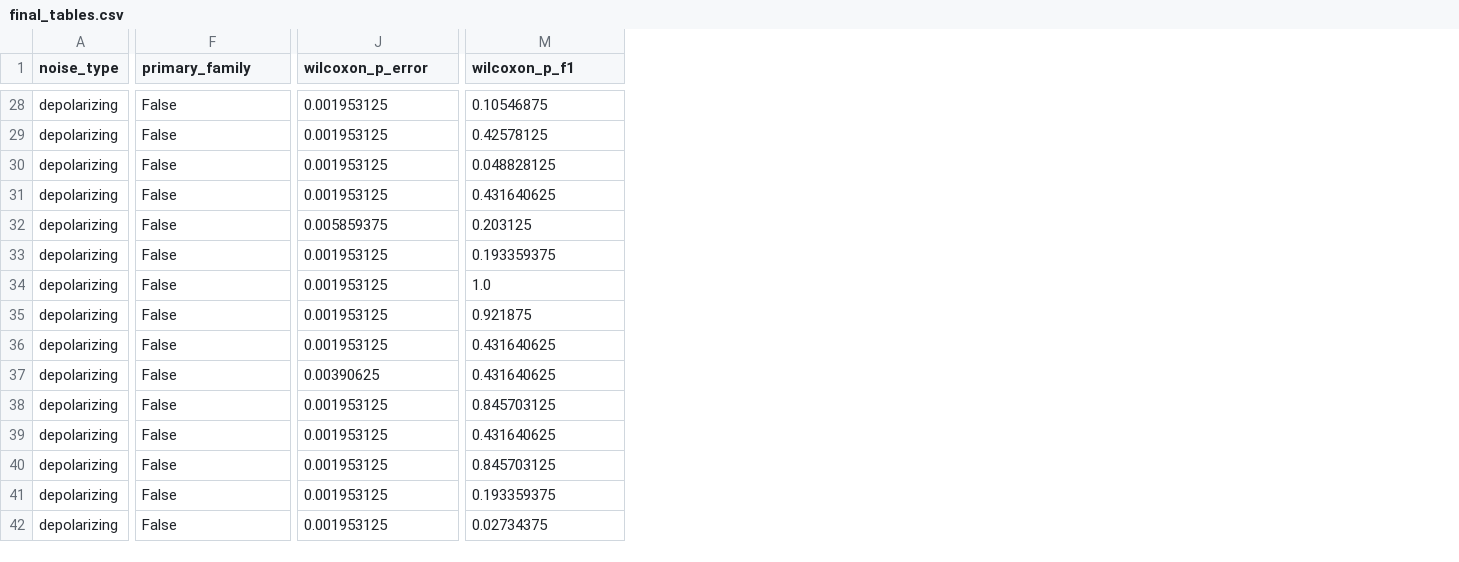
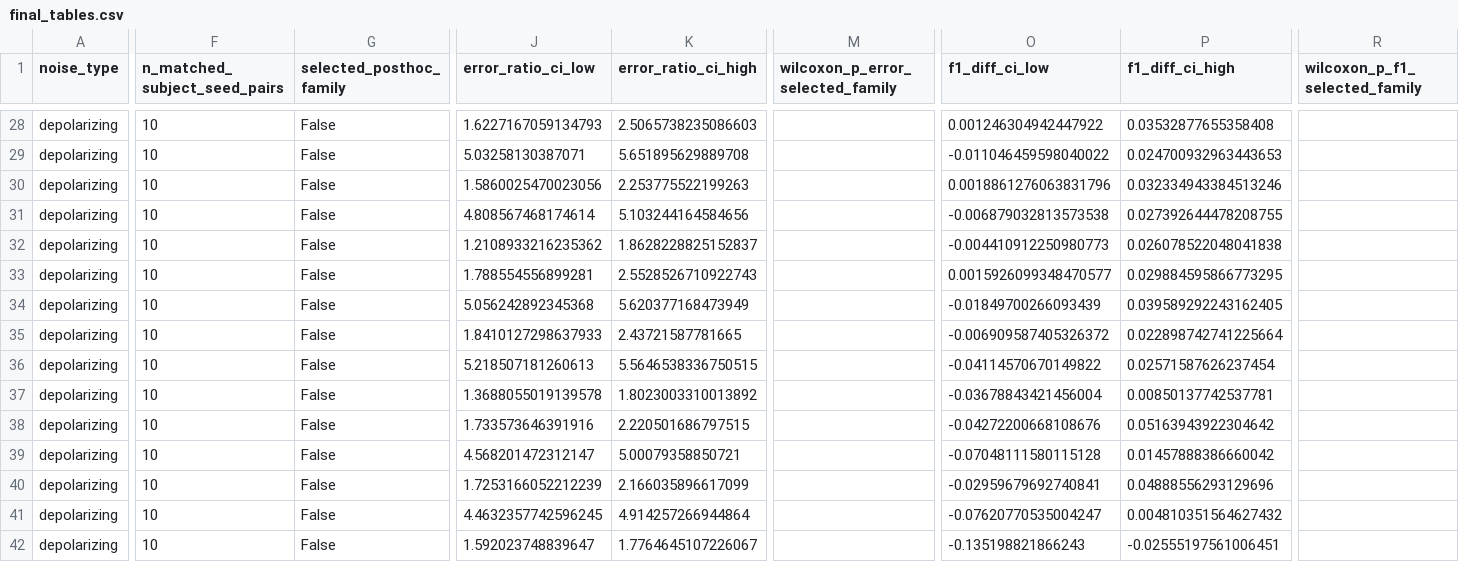
Before and after one commit to IkramAlgo/QEC_BioSignal, a CSV file: outputs/final_tables.csv, drawn as a sheet; only a part is shown, gaps mark what is left out; addresses are those after the commit; the diff covers the shown part only; the diff names each change by its address in the sheet, - before the commit and + after, or states it on an @@ line.

```diff
--- a/outputs/final_tables.csv
+++ b/outputs/final_tables.csv
+column F (n_matched_subject_seed_pairs), rows 28-42: all 10
+column J (error_ratio_ci_low), rows 28-42: 1.6227167059134793 | 5.03258130387071 | 1.5860025470023056 | 4.808567468174614 | 1.2108933216235362 | 1.788554556899281 | 5.056242892345368 | 1.8410127298637933 | 5.218507181260613 | 1.3688055019139578 | 1.733573646391916 | 4.568201472312147 | 1.7253166052212239 | 4.4632357742596245 | 1.592023748839647
+column K (error_ratio_ci_high), rows 28-42: 2.5065738235086603 | 5.651895629889708 | 2.253775522199263 | 5.103244164584656 | 1.8628228825152837 | 2.5528526710922743 | 5.620377168473949 | 2.43721587781665 | 5.5646538336750515 | 1.8023003310013892 | 2.220501686797515 | 5.00079358850721 | 2.166035896617099 | 4.914257266944864 | 1.7764645107226067
+column O (f1_diff_ci_low), rows 28-42: 0.001246304942447922 | -0.011046459598040022 | 0.0018861276063831796 | -0.006879032813573538 | -0.004410912250980773 | 0.0015926099348470577 | -0.01849700266093439 | -0.006909587405326372 | -0.04114570670149822 | -0.03678843421456004 | -0.04272200668108676 | -0.07048111580115128 | -0.02959679692740841 | -0.07620770535004247 | -0.135198821866243
+column P (f1_diff_ci_high), rows 28-42: 0.03532877655358408 | 0.024700932963443653 | 0.032334943384513246 | 0.027392644478208755 | 0.026078522048041838 | 0.029884595866773295 | 0.039589292243162405 | 0.022898742741225664 | 0.02571587626237454 | 0.00850137742537781 | 0.05163943922304642 | 0.01457888386660042 | 0.04888556293129696 | 0.004810351564627432 | -0.02555197561006451
-G1: primary_family
+G1: selected_posthoc_family
-M1: wilcoxon_p_error
+M1: wilcoxon_p_error_selected_family
-R1: wilcoxon_p_f1
+R1: wilcoxon_p_f1_selected_family
-M28:M31 (wilcoxon_p_error_selected_family): 0.001953125
+M28:M31 (wilcoxon_p_error_selected_family): (empty)
-R28 (wilcoxon_p_f1_selected_family): 0.10546875
+R28 (wilcoxon_p_f1_selected_family): (empty)
-R29 (wilcoxon_p_f1_selected_family): 0.42578125
+R29 (wilcoxon_p_f1_selected_family): (empty)
-R30 (wilcoxon_p_f1_selected_family): 0.048828125
+R30 (wilcoxon_p_f1_selected_family): (empty)
-R31 (wilcoxon_p_f1_selected_family): 0.431640625
+R31 (wilcoxon_p_f1_selected_family): (empty)
-M32 (wilcoxon_p_error_selected_family): 0.005859375
+M32 (wilcoxon_p_error_selected_family): (empty)
-R32 (wilcoxon_p_f1_selected_family): 0.203125
+R32 (wilcoxon_p_f1_selected_family): (empty)
-M33:M36 (wilcoxon_p_error_selected_family): 0.001953125
+M33:M36 (wilcoxon_p_error_selected_family): (empty)
-R33 (wilcoxon_p_f1_selected_family): 0.193359375
+R33 (wilcoxon_p_f1_selected_family): (empty)
-R34 (wilcoxon_p_f1_selected_family): 1.0
+R34 (wilcoxon_p_f1_selected_family): (empty)
-R35 (wilcoxon_p_f1_selected_family): 0.921875
+R35 (wilcoxon_p_f1_selected_family): (empty)
-R36:R37 (wilcoxon_p_f1_selected_family): 0.431640625
+R36:R37 (wilcoxon_p_f1_selected_family): (empty)
-M37 (wilcoxon_p_error_selected_family): 0.00390625
+M37 (wilcoxon_p_error_selected_family): (empty)
-M38:M42 (wilcoxon_p_error_selected_family): 0.001953125
+M38:M42 (wilcoxon_p_error_selected_family): (empty)
-R38 (wilcoxon_p_f1_selected_family): 0.845703125
+R38 (wilcoxon_p_f1_selected_family): (empty)
-R39 (wilcoxon_p_f1_selected_family): 0.431640625
+R39 (wilcoxon_p_f1_selected_family): (empty)
-R40 (wilcoxon_p_f1_selected_family): 0.845703125
+R40 (wilcoxon_p_f1_selected_family): (empty)
-R41 (wilcoxon_p_f1_selected_family): 0.193359375
+R41 (wilcoxon_p_f1_selected_family): (empty)
-R42 (wilcoxon_p_f1_selected_family): 0.02734375
+R42 (wilcoxon_p_f1_selected_family): (empty)
```
Also changed, not shown: 38 edited cells elsewhere in this file, 28 other files.
